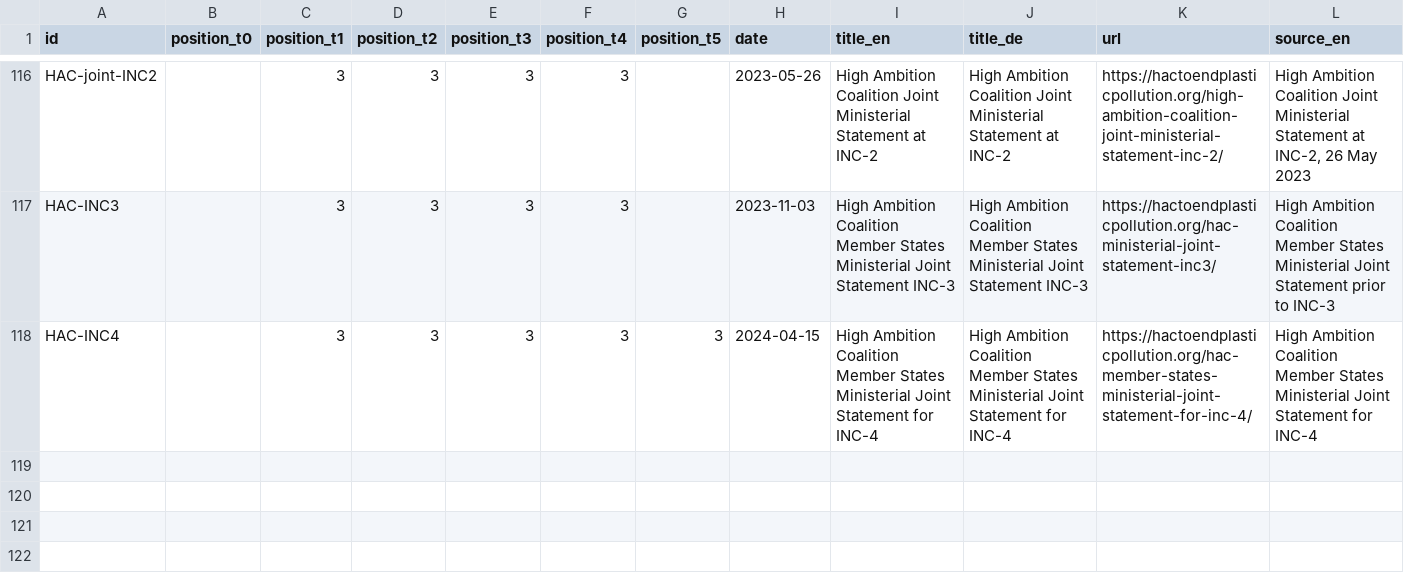
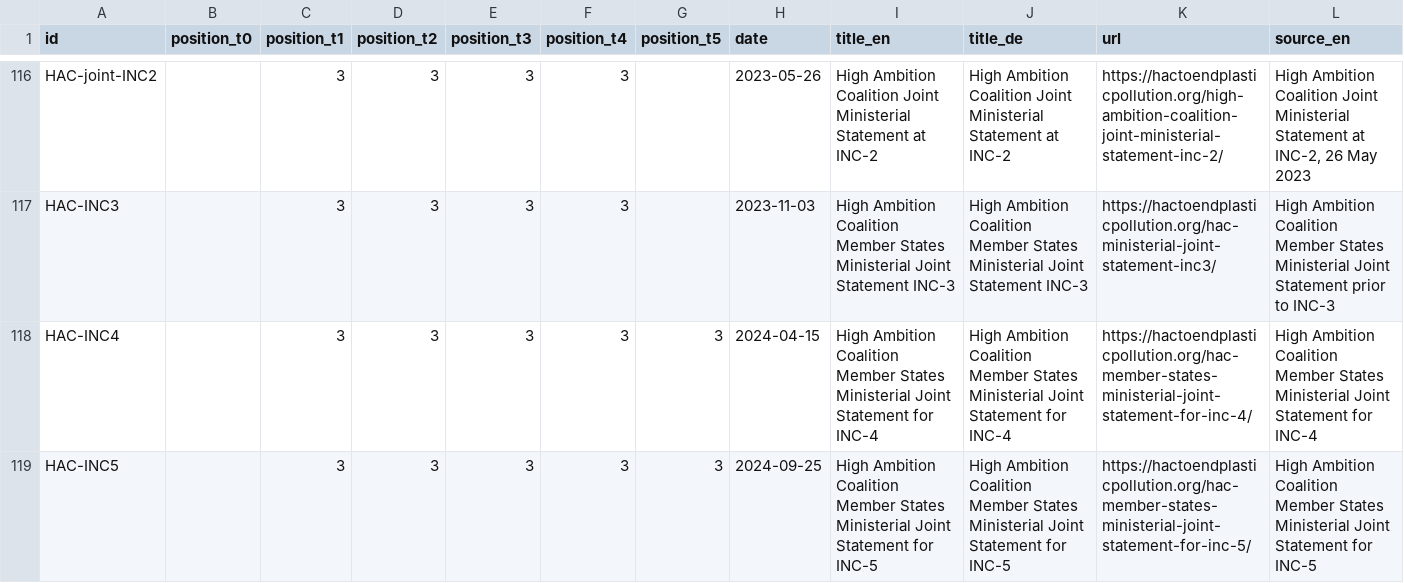
Before and after one commit to WWF-Deutschland/plastic-navigator, a CSV file: data/layers/policy/sources.csv, drawn as a sheet; only a part is shown, gaps mark what is left out; rows hold the shown columns only; the diff names each change by its address in the sheet, - before the commit and + after, or states it on an @@ line.

Commit message:
update data from sheets fixing INC5 content and members, also remove ethiopia from INC4

```diff
--- a/data/layers/policy/sources.csv
+++ b/data/layers/policy/sources.csv
+row 119: HAC-INC5 |  | 3 | 3 | 3 | 3 | 3 | 2024-09-25 | High Ambition Coalition Member States Ministerial Joint Statement for INC-5 | High Ambition Coalition Member States Ministerial Joint Statement for INC-5 | https://hactoendplasticpollution.org/hac-member-states-ministerial-joint-statement-for-inc-5/ | High Ambition Coalition Member States Ministerial Joint Statement for INC-5
```
Also changed, not shown: data/layers/policy/country-sources.csv.
